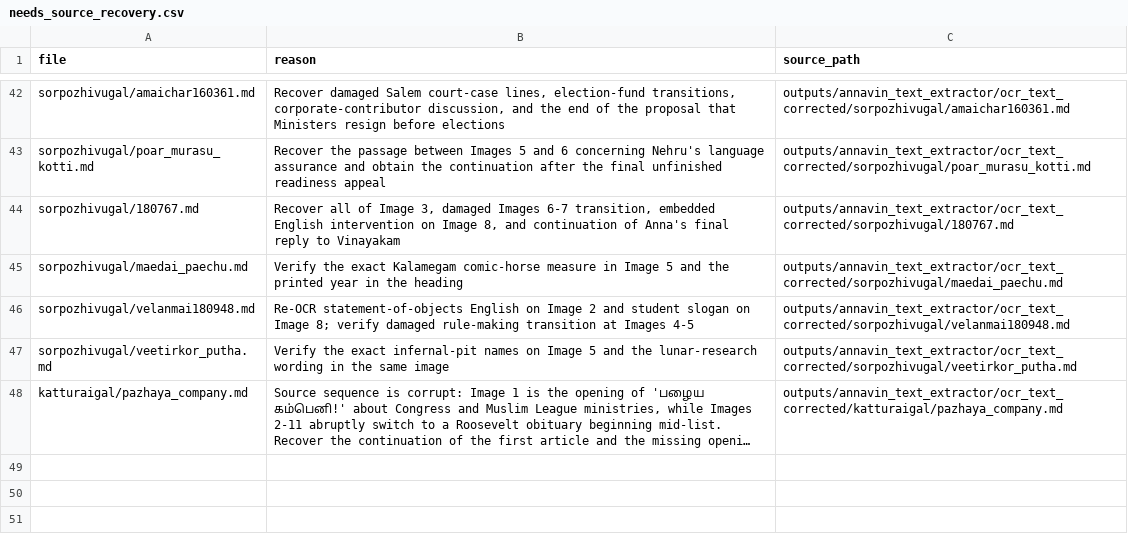
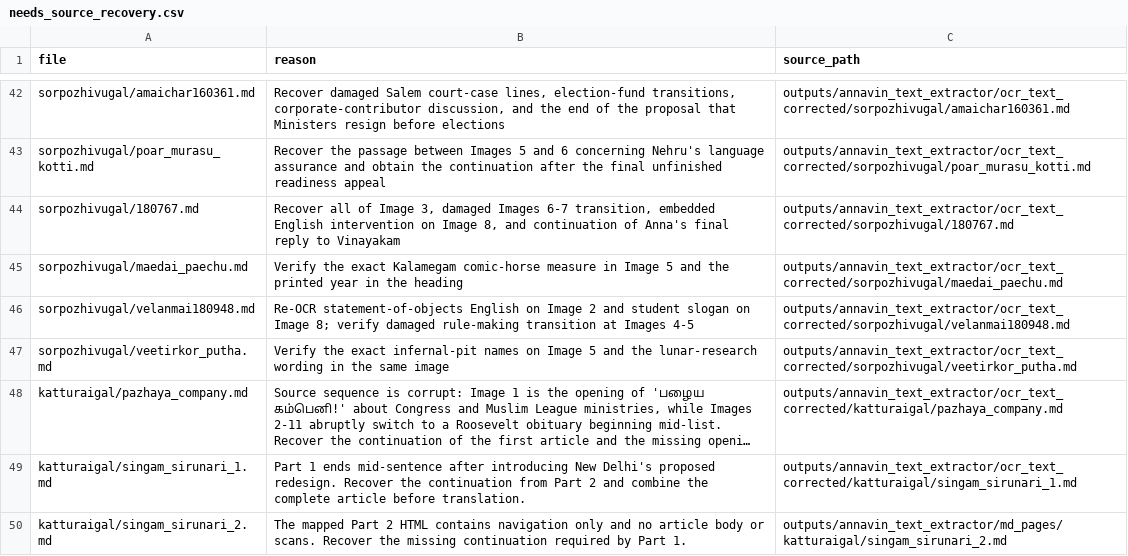
Before and after one commit to pugazg/anna-corpus, a CSV file: outputs/annavin_text_extractor/translated_contents/_translation_state/needs_source_recovery.csv, drawn as a sheet; only a part is shown, gaps mark what is left out; long unchanged cells end in …; the diff names each change by its address in the sheet, - before the commit and + after, or states it on an @@ line.

```diff
--- a/outputs/annavin_text_extractor/translated_contents/_translation_state/needs_source_recovery.csv
+++ b/outputs/annavin_text_extractor/translated_contents/_translation_state/needs_source_recovery.csv
+row 49: katturaigal/singam_sirunari_1.md | Part 1 ends mid-sentence after introducing New Delhi's proposed redesign. Recover the continuation from Part 2 and combine the complete article before translation. | outputs/annavin_text_extractor/ocr_text_corrected/katturaigal/singam_sirunari_1.md
+row 50: katturaigal/singam_sirunari_2.md | The mapped Part 2 HTML contains navigation only and no article body or scans. Recover the missing continuation required by Part 1. | outputs/annavin_text_extractor/md_pages/katturaigal/singam_sirunari_2.md
```
Also changed, not shown: outputs/annavin_text_extractor/translated_contents/_translation_state/incorrect_sources.csv, outputs/annavin_text_extractor/translated_contents/_translation_state/ocr_concerns.csv, 4 other files.
